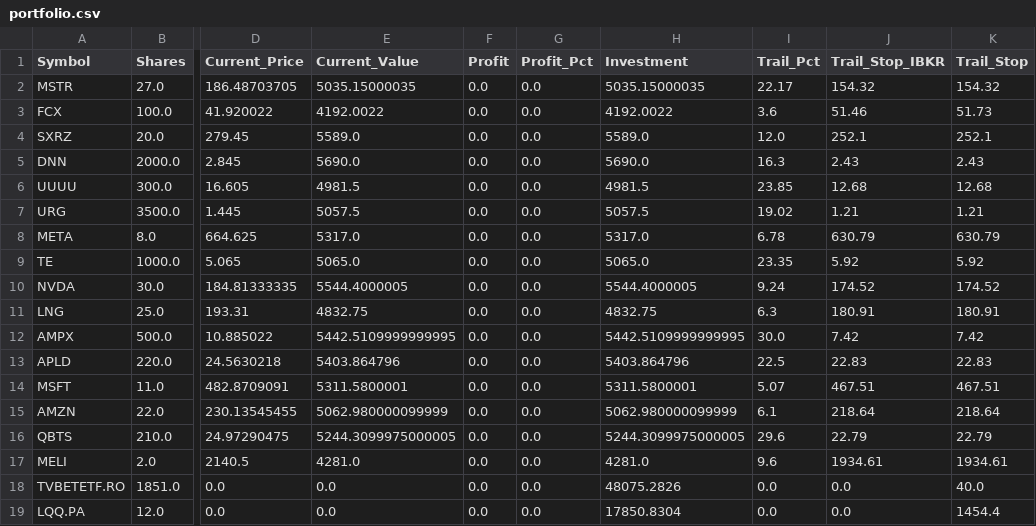
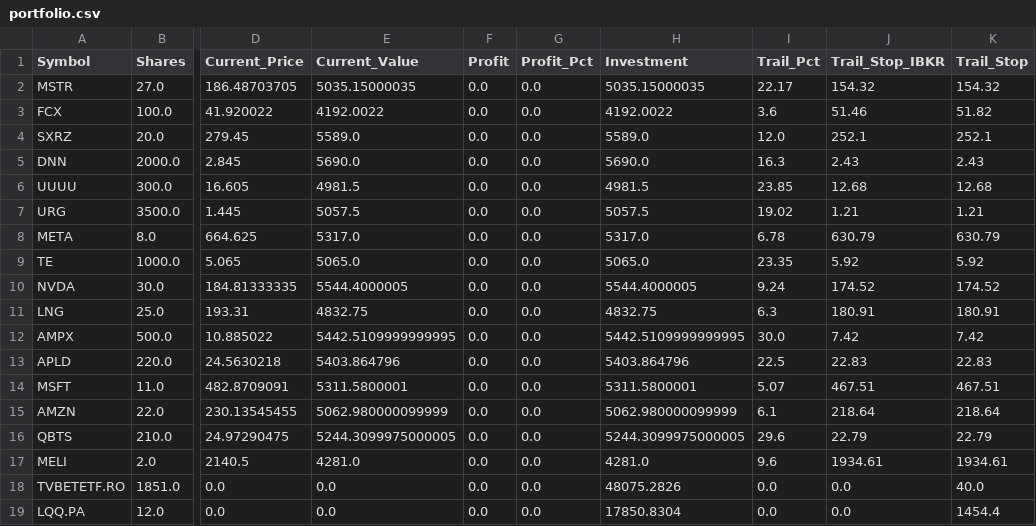
Before and after one commit to ddanyro/market-scanner, a CSV file: portfolio.csv, drawn as a sheet; only a part is shown, gaps mark what is left out; the diff names each change by its address in the sheet, - before the commit and + after, or states it on an @@ line.

Commit message:
Auto-sync TWS data 2025-12-26 19:00

```diff
--- a/portfolio.csv
+++ b/portfolio.csv
-K3 (Trail_Stop): 51.73
+K3 (Trail_Stop): 51.82
```
Also changed, not shown: tws_orders.csv.
